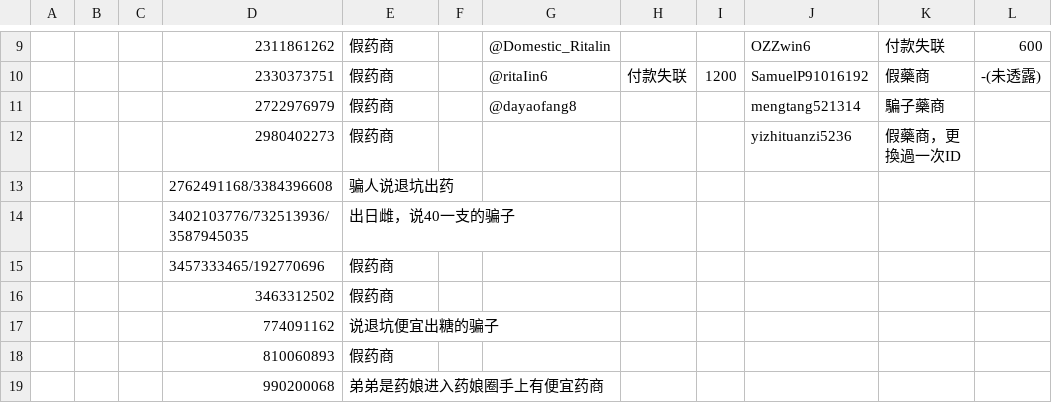
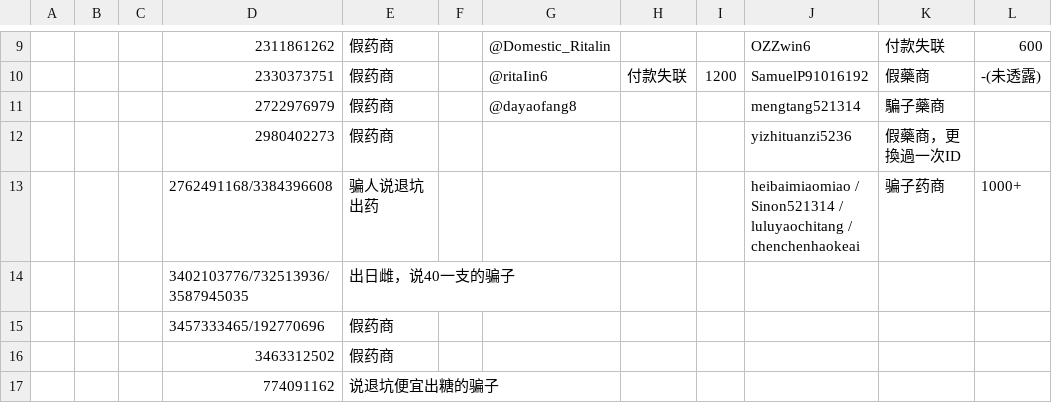
Before and after one commit to HomoYamakaze/HRT-price-comparison, a CSV file: 骗子药商肃反名单.csv, drawn as a sheet; only a part is shown, gaps mark what is left out; the shorter side is filled out with more unchanged rows; removed rows and columns are numbered as before the commit, all else as after; the diff names each change by its address in the sheet, - before the commit and + after, or states it on an @@ line.

```diff
--- a/骗子药商肃反名单.csv
+++ b/骗子药商肃反名单.csv
-row 13:  |  |  | 2762491168/3384396608 | 骗人说退坑出药
+row 13:  |  |  | 2762491168/3384396608 | 骗人说退坑出药 |  |  |  |  | heibaimiaomiao / Sinon521314 / luluyaochitang / chenchenhaokeai | 骗子药商 | 1000+
```
Also changed, not shown: index.csv, 骗子药商肃反名单(分類)/Twitter.csv.
